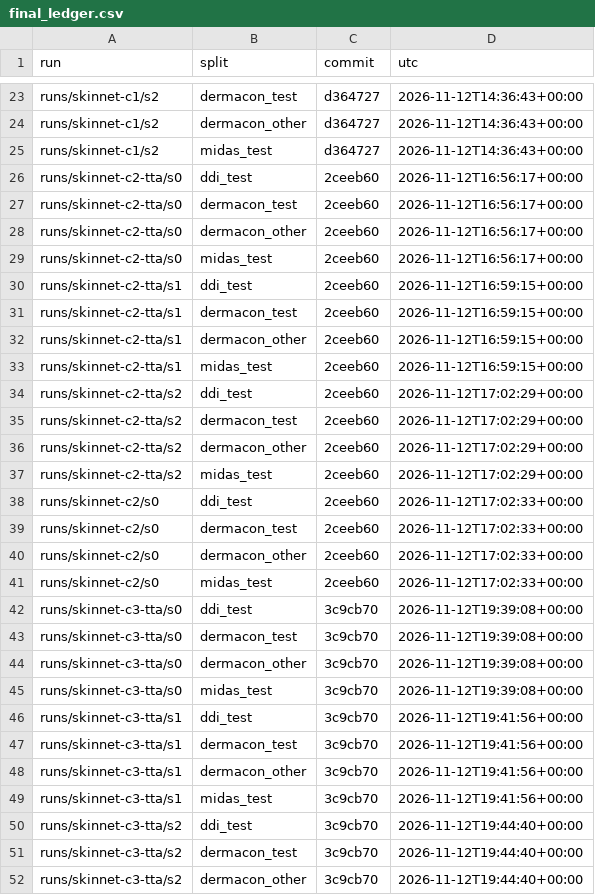
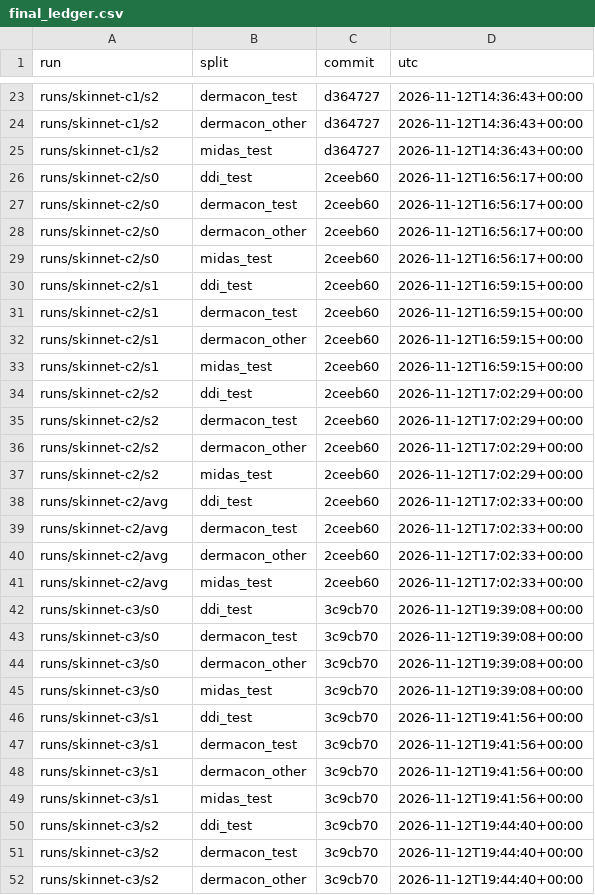
Before and after one commit to skittlegit/skincancer, a CSV file: runs/final_ledger.csv, drawn as a sheet; only a part is shown, gaps mark what is left out; the diff covers the shown part only.

```diff
--- a/runs/final_ledger.csv
+++ b/runs/final_ledger.csv
@@ -25,28 +25,28 @@ runs/skinnet-c1/s2,dermacon_other,d364727,2026-11-12T14:36:43+00:00
 runs/skinnet-c1/s2,midas_test,d364727,2026-11-12T14:36:43+00:00
-runs/skinnet-c2-tta/s0,ddi_test,2ceeb60,2026-11-12T16:56:17+00:00
-runs/skinnet-c2-tta/s0,dermacon_test,2ceeb60,2026-11-12T16:56:17+00:00
-runs/skinnet-c2-tta/s0,dermacon_other,2ceeb60,2026-11-12T16:56:17+00:00
-runs/skinnet-c2-tta/s0,midas_test,2ceeb60,2026-11-12T16:56:17+00:00
-runs/skinnet-c2-tta/s1,ddi_test,2ceeb60,2026-11-12T16:59:15+00:00
-runs/skinnet-c2-tta/s1,dermacon_test,2ceeb60,2026-11-12T16:59:15+00:00
-runs/skinnet-c2-tta/s1,dermacon_other,2ceeb60,2026-11-12T16:59:15+00:00
-runs/skinnet-c2-tta/s1,midas_test,2ceeb60,2026-11-12T16:59:15+00:00
-runs/skinnet-c2-tta/s2,ddi_test,2ceeb60,2026-11-12T17:02:29+00:00
-runs/skinnet-c2-tta/s2,dermacon_test,2ceeb60,2026-11-12T17:02:29+00:00
-runs/skinnet-c2-tta/s2,dermacon_other,2ceeb60,2026-11-12T17:02:29+00:00
-runs/skinnet-c2-tta/s2,midas_test,2ceeb60,2026-11-12T17:02:29+00:00
-runs/skinnet-c2/s0,ddi_test,2ceeb60,2026-11-12T17:02:33+00:00
-runs/skinnet-c2/s0,dermacon_test,2ceeb60,2026-11-12T17:02:33+00:00
-runs/skinnet-c2/s0,dermacon_other,2ceeb60,2026-11-12T17:02:33+00:00
-runs/skinnet-c2/s0,midas_test,2ceeb60,2026-11-12T17:02:33+00:00
-runs/skinnet-c3-tta/s0,ddi_test,3c9cb70,2026-11-12T19:39:08+00:00
-runs/skinnet-c3-tta/s0,dermacon_test,3c9cb70,2026-11-12T19:39:08+00:00
-runs/skinnet-c3-tta/s0,dermacon_other,3c9cb70,2026-11-12T19:39:08+00:00
-runs/skinnet-c3-tta/s0,midas_test,3c9cb70,2026-11-12T19:39:08+00:00
-runs/skinnet-c3-tta/s1,ddi_test,3c9cb70,2026-11-12T19:41:56+00:00
-runs/skinnet-c3-tta/s1,dermacon_test,3c9cb70,2026-11-12T19:41:56+00:00
-runs/skinnet-c3-tta/s1,dermacon_other,3c9cb70,2026-11-12T19:41:56+00:00
-runs/skinnet-c3-tta/s1,midas_test,3c9cb70,2026-11-12T19:41:56+00:00
-runs/skinnet-c3-tta/s2,ddi_test,3c9cb70,2026-11-12T19:44:40+00:00
-runs/skinnet-c3-tta/s2,dermacon_test,3c9cb70,2026-11-12T19:44:40+00:00
-runs/skinnet-c3-tta/s2,dermacon_other,3c9cb70,2026-11-12T19:44:40+00:00
+runs/skinnet-c2/s0,ddi_test,2ceeb60,2026-11-12T16:56:17+00:00
+runs/skinnet-c2/s0,dermacon_test,2ceeb60,2026-11-12T16:56:17+00:00
+runs/skinnet-c2/s0,dermacon_other,2ceeb60,2026-11-12T16:56:17+00:00
+runs/skinnet-c2/s0,midas_test,2ceeb60,2026-11-12T16:56:17+00:00
+runs/skinnet-c2/s1,ddi_test,2ceeb60,2026-11-12T16:59:15+00:00
+runs/skinnet-c2/s1,dermacon_test,2ceeb60,2026-11-12T16:59:15+00:00
+runs/skinnet-c2/s1,dermacon_other,2ceeb60,2026-11-12T16:59:15+00:00
+runs/skinnet-c2/s1,midas_test,2ceeb60,2026-11-12T16:59:15+00:00
+runs/skinnet-c2/s2,ddi_test,2ceeb60,2026-11-12T17:02:29+00:00
+runs/skinnet-c2/s2,dermacon_test,2ceeb60,2026-11-12T17:02:29+00:00
+runs/skinnet-c2/s2,dermacon_other,2ceeb60,2026-11-12T17:02:29+00:00
+runs/skinnet-c2/s2,midas_test,2ceeb60,2026-11-12T17:02:29+00:00
+runs/skinnet-c2/avg,ddi_test,2ceeb60,2026-11-12T17:02:33+00:00
+runs/skinnet-c2/avg,dermacon_test,2ceeb60,2026-11-12T17:02:33+00:00
+runs/skinnet-c2/avg,dermacon_other,2ceeb60,2026-11-12T17:02:33+00:00
+runs/skinnet-c2/avg,midas_test,2ceeb60,2026-11-12T17:02:33+00:00
+runs/skinnet-c3/s0,ddi_test,3c9cb70,2026-11-12T19:39:08+00:00
+runs/skinnet-c3/s0,dermacon_test,3c9cb70,2026-11-12T19:39:08+00:00
+runs/skinnet-c3/s0,dermacon_other,3c9cb70,2026-11-12T19:39:08+00:00
+runs/skinnet-c3/s0,midas_test,3c9cb70,2026-11-12T19:39:08+00:00
+runs/skinnet-c3/s1,ddi_test,3c9cb70,2026-11-12T19:41:56+00:00
+runs/skinnet-c3/s1,dermacon_test,3c9cb70,2026-11-12T19:41:56+00:00
+runs/skinnet-c3/s1,dermacon_other,3c9cb70,2026-11-12T19:41:56+00:00
+runs/skinnet-c3/s1,midas_test,3c9cb70,2026-11-12T19:41:56+00:00
+runs/skinnet-c3/s2,ddi_test,3c9cb70,2026-11-12T19:44:40+00:00
+runs/skinnet-c3/s2,dermacon_test,3c9cb70,2026-11-12T19:44:40+00:00
+runs/skinnet-c3/s2,dermacon_other,3c9cb70,2026-11-12T19:44:40+00:00
```
Also changed, not shown: 5 edited cells elsewhere in this file, 9 other files.
